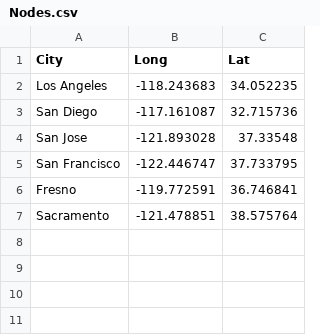
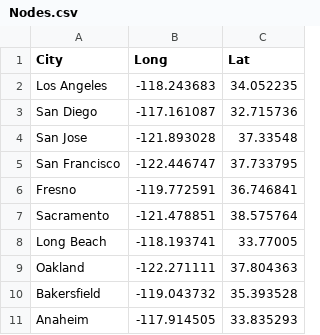
Before and after one commit to mateo8-8/Front-End-Team, a CSV file: pages/Nodes.csv, drawn as a sheet; the diff names each change by its address in the sheet, - before the commit and + after, or states it on an @@ line.

Commit message:
CSV Update

```diff
--- a/pages/Nodes.csv
+++ b/pages/Nodes.csv
+row 8: Long Beach | -118.193741 | 33.77005
+row 9: Oakland | -122.271111 | 37.804363
+row 10: Bakersfield | -119.043732 | 35.393528
+row 11: Anaheim | -117.914505 | 33.835293
```
